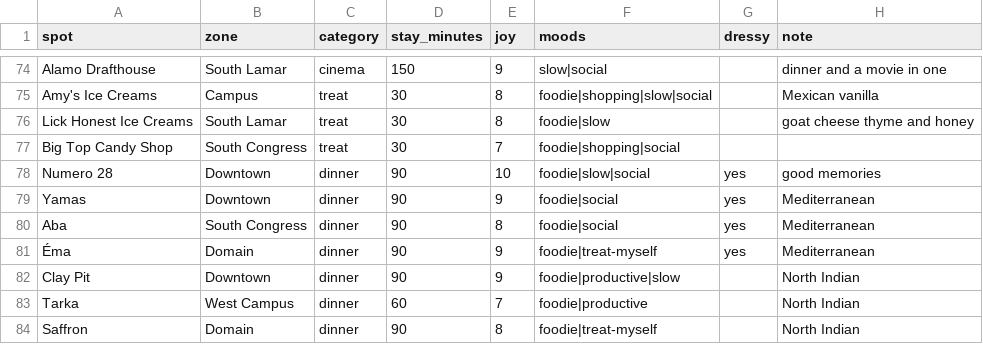
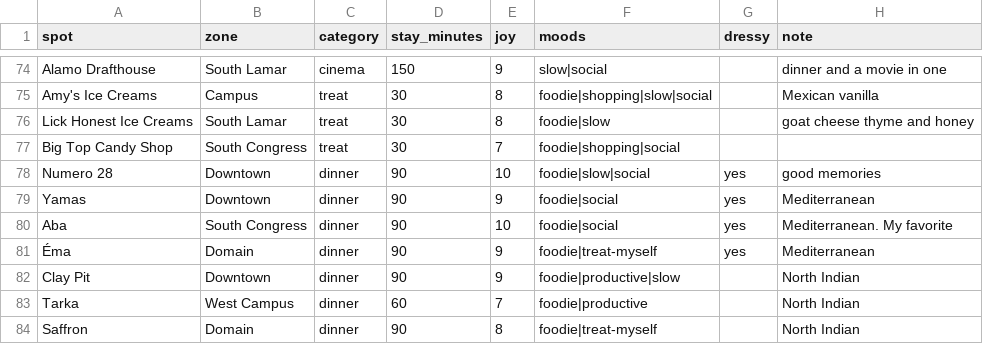
Before and after one commit to suhxnitiwari/saturday-in-austin, a CSV file: saturday/data/spots.csv, drawn as a sheet; only a part is shown, gaps mark what is left out.

Commit message:
Editor spread in thirds, Aba is the favorite, dropdowns that match the page
Photo, headline and button in the first third, the letter in the second, picks and rules in the third. Aba is now 10/10. The browser's datalist popups are replaced with our own square dropdowns for where, the one place and absolutely not (with readable kinds like Live music).

```diff
--- a/saturday/data/spots.csv
+++ b/saturday/data/spots.csv
@@ -79,3 +79,3 @@ Numero 28,Downtown,dinner,90,10,foodie|slow|social,yes,good memories
 Yamas,Downtown,dinner,90,9,foodie|social,yes,Mediterranean
-Aba,South Congress,dinner,90,8,foodie|social,yes,Mediterranean
+Aba,South Congress,dinner,90,10,foodie|social,yes,Mediterranean. My favorite
 Éma,Domain,dinner,90,9,foodie|treat-myself,yes,Mediterranean
```
Also changed, not shown: 2 other files.
